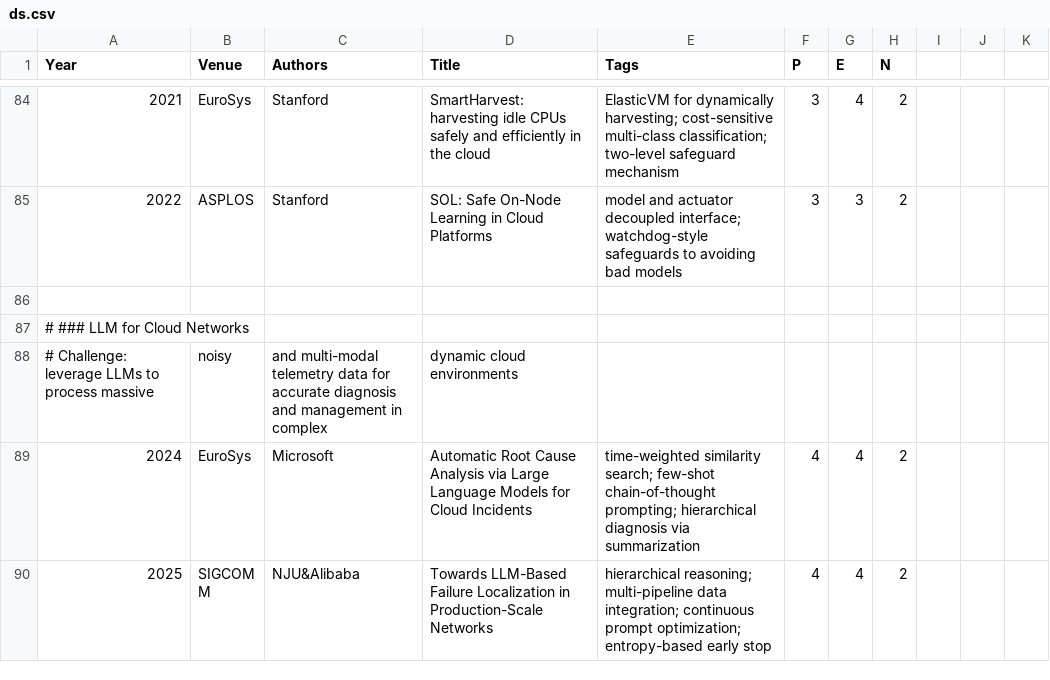
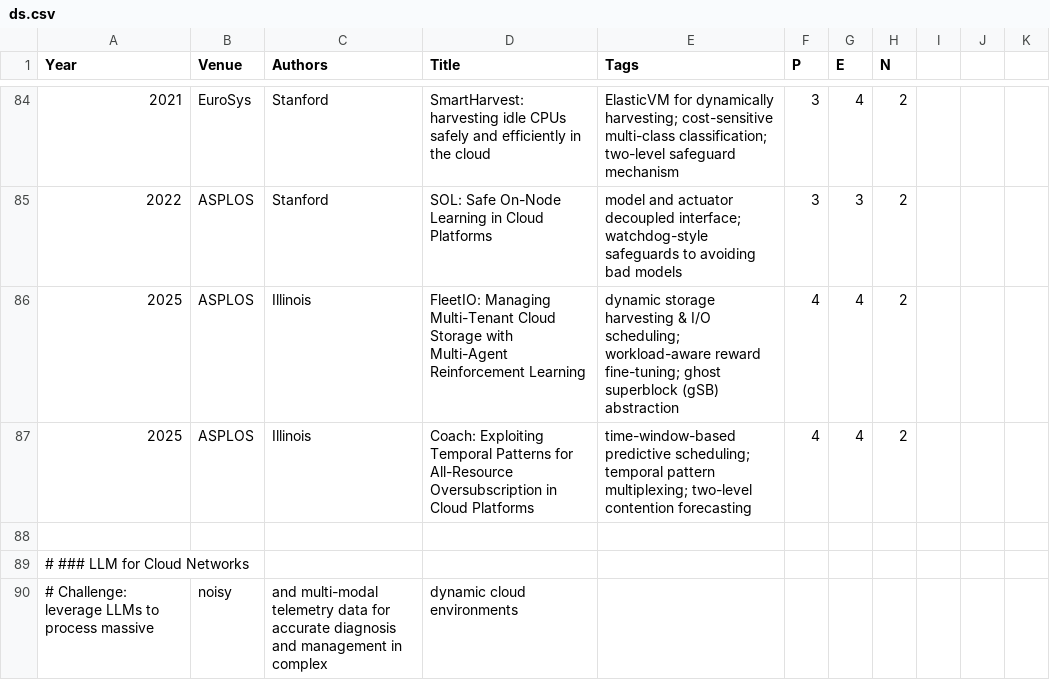
Before and after one commit to pku-lemonade/review, a CSV file: docs/data/software/ds.csv, drawn as a sheet; only a part is shown, gaps mark what is left out; the shorter side is filled out with more unchanged rows.

Commit message:
Add papers about resource harvest in cloud platforms.

```diff
--- a/docs/data/software/ds.csv
+++ b/docs/data/software/ds.csv
@@ -85,2 +85,4 @@ Year,Venue,Authors,Title,Tags,P,E,N
 2022,ASPLOS,Stanford,SOL: Safe On-Node Learning in Cloud Platforms,model and actuator decoupled interface; watchdog-style safeguards to avoiding bad models,3,3,2
+2025,ASPLOS,Illinois,FleetIO: Managing Multi-Tenant Cloud Storage with Multi-Agent Reinforcement Learning,dynamic storage harvesting & I/O scheduling; workload-aware reward fine-tuning; ghost superblock (gSB) abstraction,4,4,2
+2025,ASPLOS,Illinois,Coach: Exploiting Temporal Patterns for All-Resource Oversubscription in Cloud Platforms,time-window-based predictive scheduling; temporal pattern multiplexing; two-level contention forecasting,4,4,2
 
```
